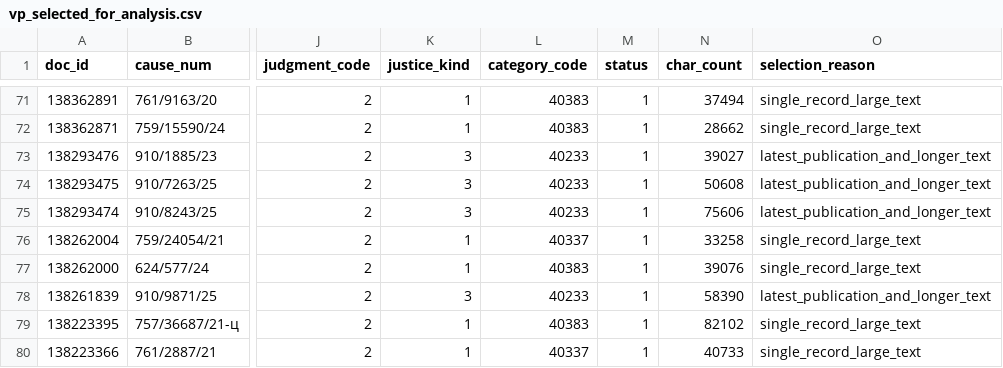
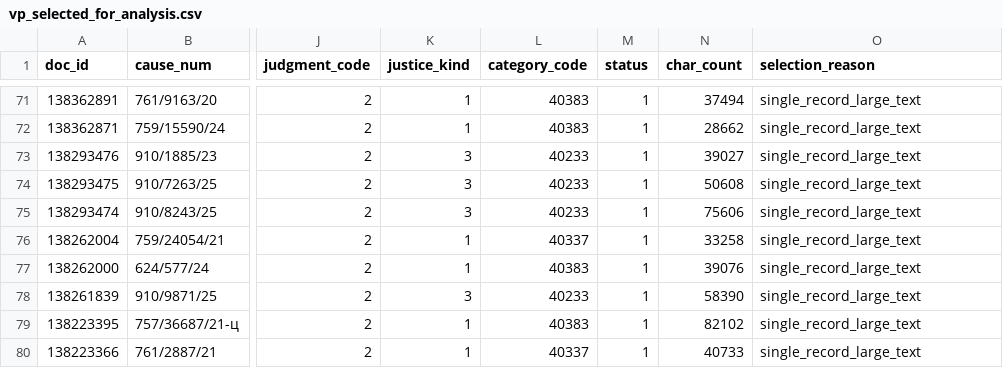
Before and after one commit to apryshchepchuk/VS-legal-digest, a CSV file: data/interim/vp_selected_for_analysis.csv, drawn as a sheet; only a part is shown, gaps mark what is left out; the diff covers the shown part only; the diff names each change by its address in the sheet, - before the commit and + after, or states it on an @@ line.

```diff
--- a/data/interim/vp_selected_for_analysis.csv
+++ b/data/interim/vp_selected_for_analysis.csv
-O73:O75 (selection_reason): latest_publication_and_longer_text
+O73:O75 (selection_reason): single_record_large_text
-O78 (selection_reason): latest_publication_and_longer_text
+O78 (selection_reason): single_record_large_text
```
Also changed, not shown: 4 removed rows elsewhere in this file, data/interim/vp_candidates.csv, data/interim/vs_fallback_candidates.csv, 8 other files.
